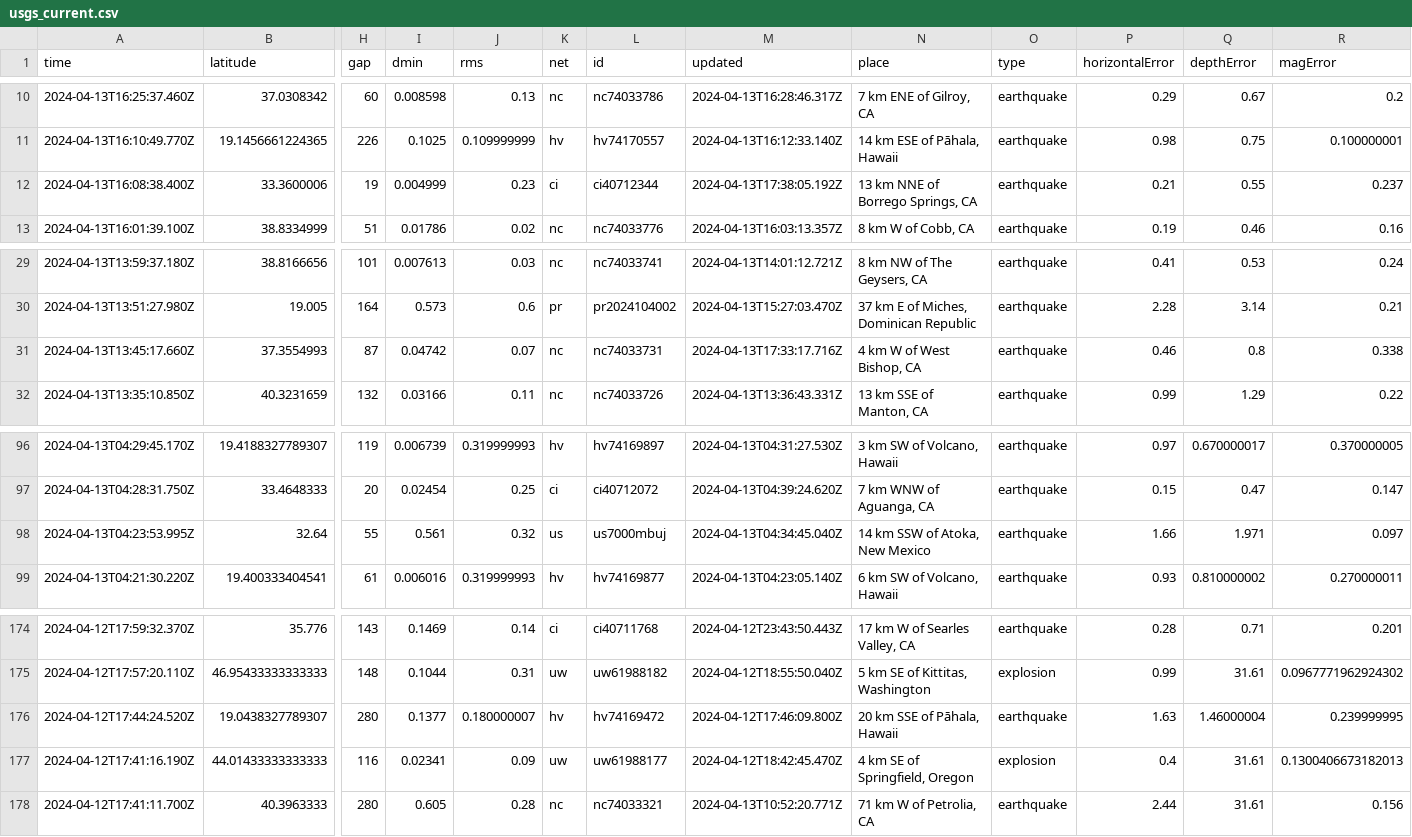
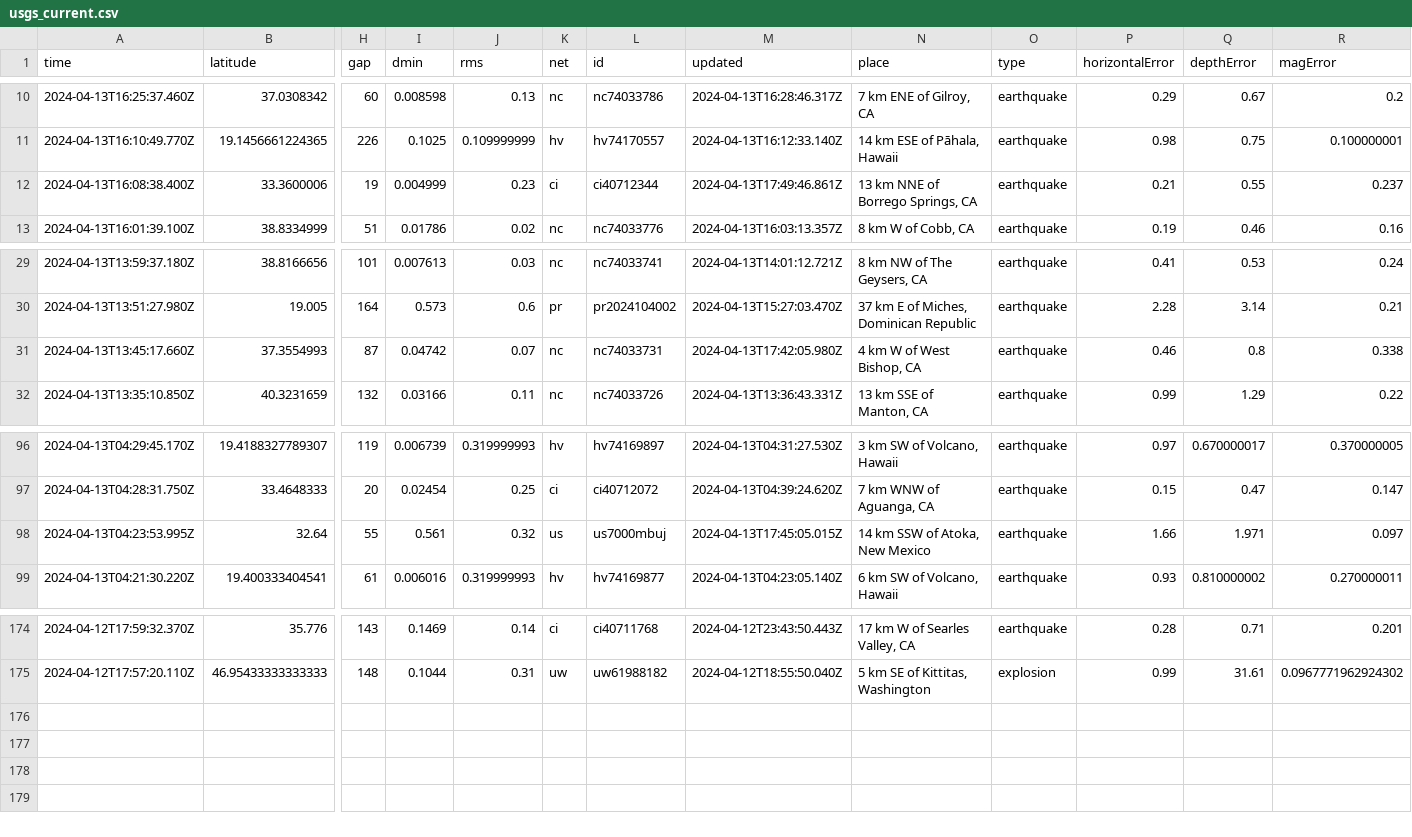
Before and after one commit to carlappen/nicar23-github-actions, a CSV file: usgs_current.csv, drawn as a sheet; only a part is shown, gaps mark what is left out; rows hold the shown columns only; the diff names each change by its address in the sheet, - before the commit and + after, or states it on an @@ line.

```diff
--- a/usgs_current.csv
+++ b/usgs_current.csv
-M12 (updated): 2024-04-13T17:38:05.192Z
+M12 (updated): 2024-04-13T17:49:46.861Z
-M31 (updated): 2024-04-13T17:33:17.716Z
+M31 (updated): 2024-04-13T17:42:05.980Z
-M98 (updated): 2024-04-13T04:34:45.040Z
+M98 (updated): 2024-04-13T17:45:05.015Z
-row 176: 2024-04-12T17:44:24.520Z | 19.0438327789307 | 280 | 0.1377 | 0.180000007 | hv | hv74169472 | 2024-04-12T17:46:09.800Z | 20 km SSE of Pāhala, Hawaii | earthquake | 1.63 | 1.46000004 | 0.239999995
-row 177: 2024-04-12T17:41:16.190Z | 44.01433333333333 | 116 | 0.02341 | 0.09 | uw | uw61988177 | 2024-04-12T18:42:45.470Z | 4 km SE of Springfield, Oregon | explosion | 0.4 | 31.61 | 0.1300406673182013
-row 178: 2024-04-12T17:41:11.700Z | 40.3963333 | 280 | 0.605 | 0.28 | nc | nc74033321 | 2024-04-13T10:52:20.771Z | 71 km W of Petrolia, CA | earthquake | 2.44 | 31.61 | 0.156
```
